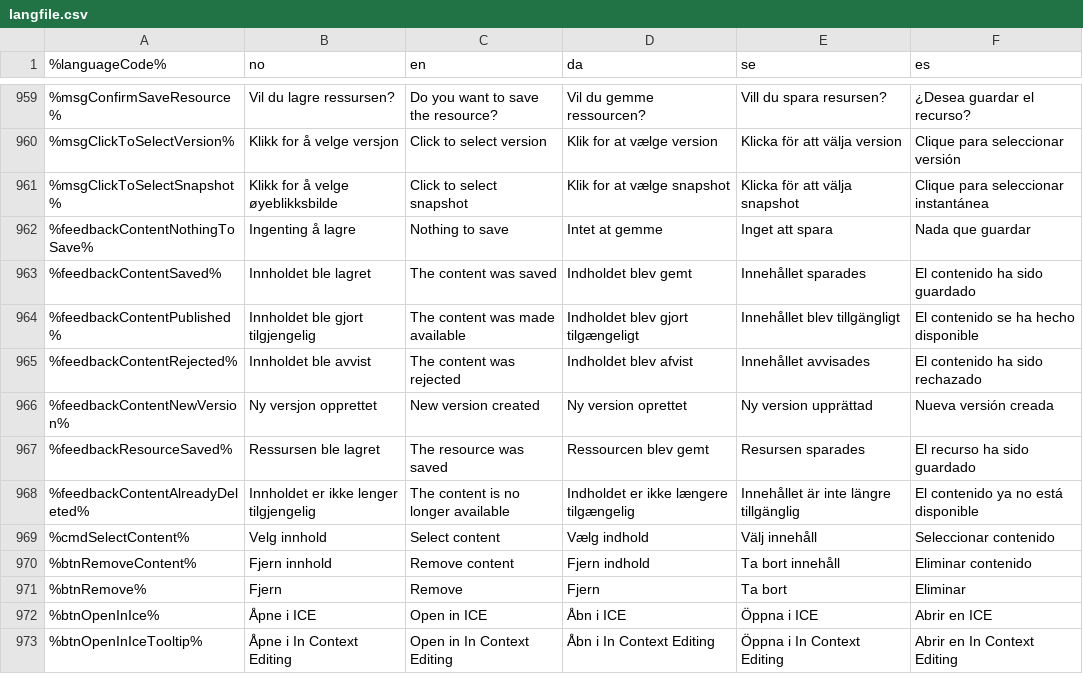
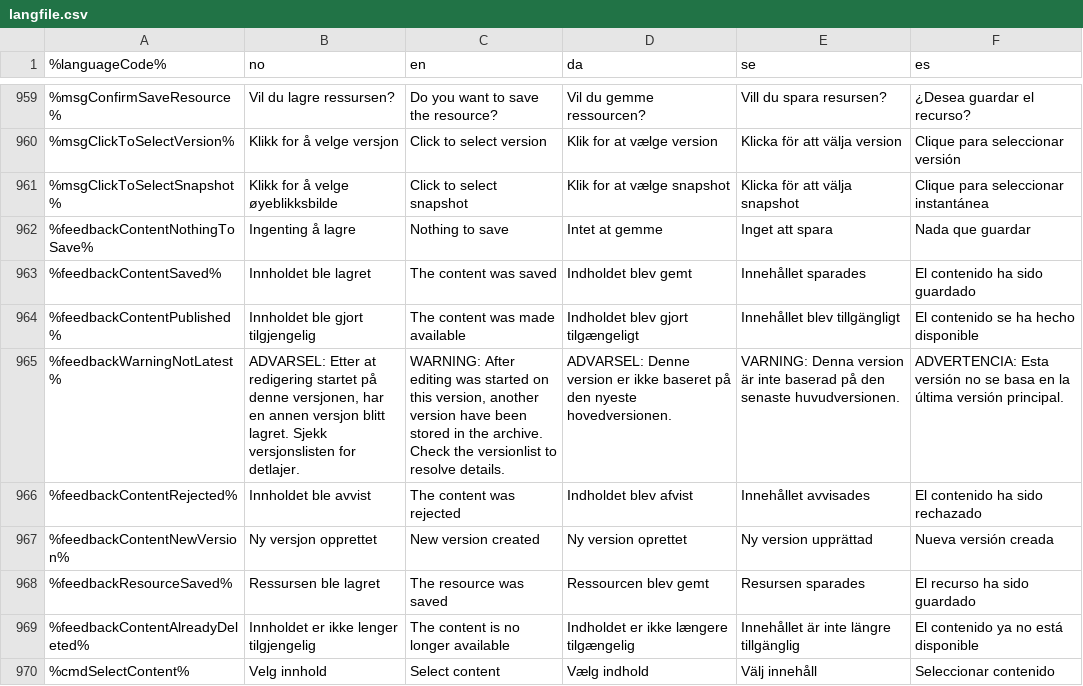
Before and after one commit to yunhai281/cms-ce, a CSV file: modules/cms-core/src/main/resources/com/enonic/cms/core/langfile.csv, drawn as a sheet; only a part is shown, gaps mark what is left out; the shorter side is filled out with more unchanged rows.

Commit message:
CMS-4439 : Change check when storing new version of content - Based on version instead of timestamp.

```diff
--- a/modules/cms-core/src/main/resources/com/enonic/cms/core/langfile.csv
+++ b/modules/cms-core/src/main/resources/com/enonic/cms/core/langfile.csv
@@ -964,2 +964,3 @@
 %feedbackContentPublished%|Innholdet ble gjort tilgjengelig|The content was made available|Indholdet blev gjort tilgængeligt|Innehållet blev tillgängligt|El contenido se ha hecho disponible
+%feedbackWarningNotLatest%|ADVARSEL: Etter at redigering startet på denne versjonen, har en annen versjon blitt lagret.  Sjekk versjonslisten for detlajer.|WARNING: After editing was started on this version, another version have been stored in the archive.  Check the versionlist to resolve details.|ADVARSEL: Denne version er ikke baseret på den nyeste hovedversionen.|VARNING: Denna version är inte baserad på den senaste huvudversionen.|ADVERTENCIA: Esta versión no se basa en la última versión principal.
 %feedbackContentRejected%|Innholdet ble avvist|The content was rejected|Indholdet blev afvist|Innehållet avvisades|El contenido ha sido rechazado
```
Also changed, not shown: 6 other files.
